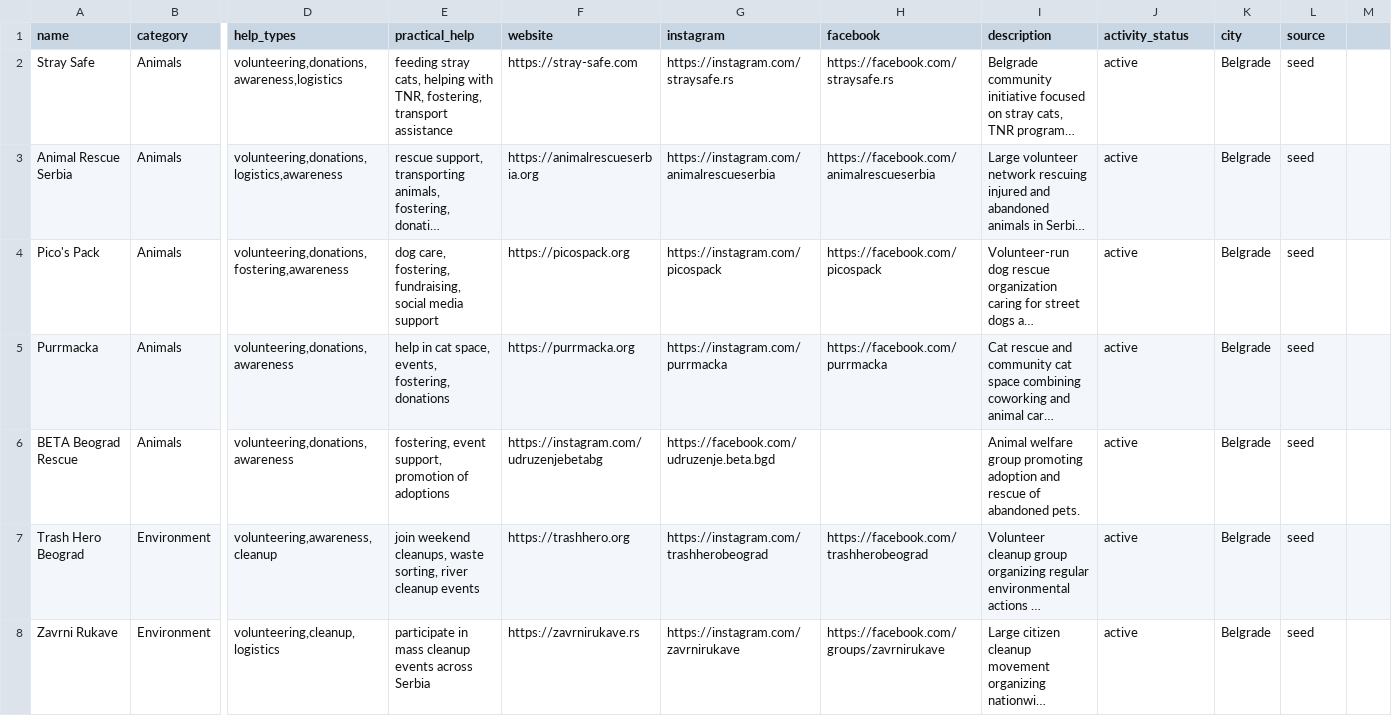
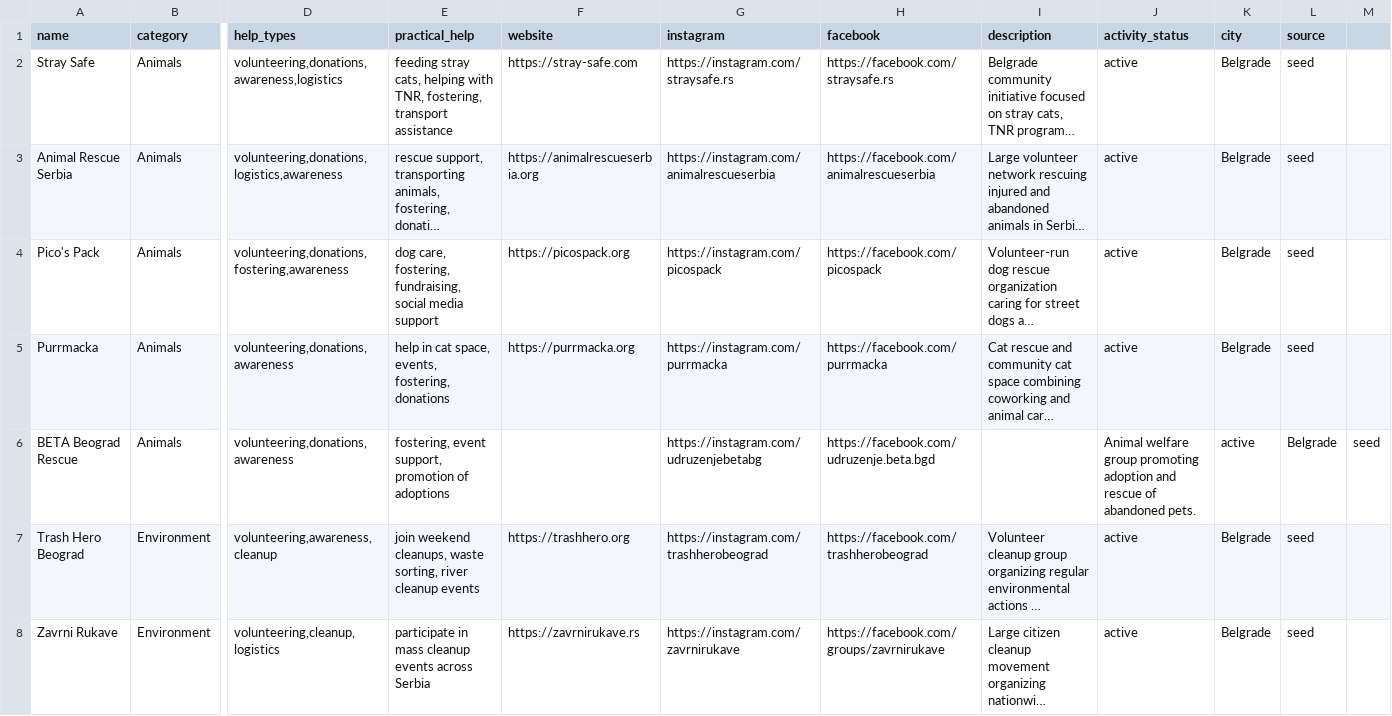
Before and after one commit to MaratAkhmetov/bekind-bot, a CSV file: app/database/seed/initiatives.csv, drawn as a sheet; only a part is shown, gaps mark what is left out; long unchanged cells end in …; the diff covers the shown part only; the diff names each change by its address in the sheet, - before the commit and + after, or states it on an @@ line.

```diff
--- a/app/database/seed/initiatives.csv
+++ b/app/database/seed/initiatives.csv
-F6 (website): https://instagram.com/udruzenjebetabg
+F6 (website): (empty)
-G6 (instagram): https://facebook.com/udruzenje.beta.bgd
+G6 (instagram): https://instagram.com/udruzenjebetabg
-H6 (facebook): (empty)
+H6 (facebook): https://facebook.com/udruzenje.beta.bgd
-I6 (description): Animal welfare group promoting adoption and rescue of abandoned pets.
+I6 (description): (empty)
-J6 (activity_status): active
+J6 (activity_status): Animal welfare group promoting adoption and rescue of abandoned pets.
-K6 (city): Belgrade
+K6 (city): active
-L6 (source): seed
+L6 (source): Belgrade
-M6: (empty)
+M6: seed
```
Also changed, not shown: 7 edited cells elsewhere in this file, 3 other files.
